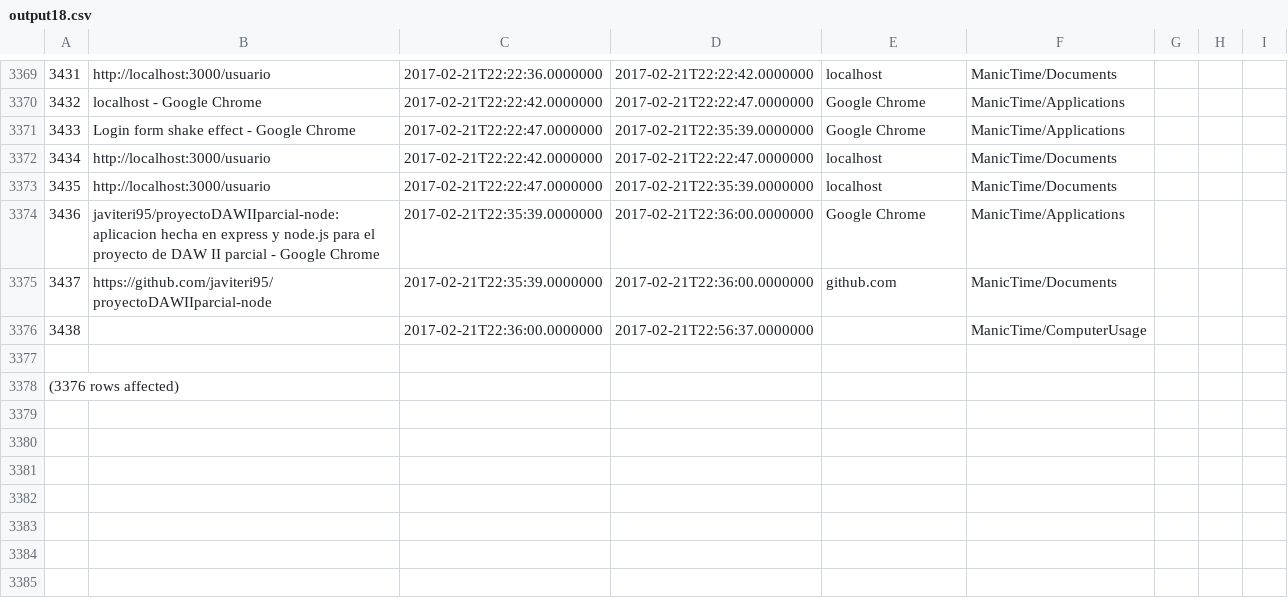
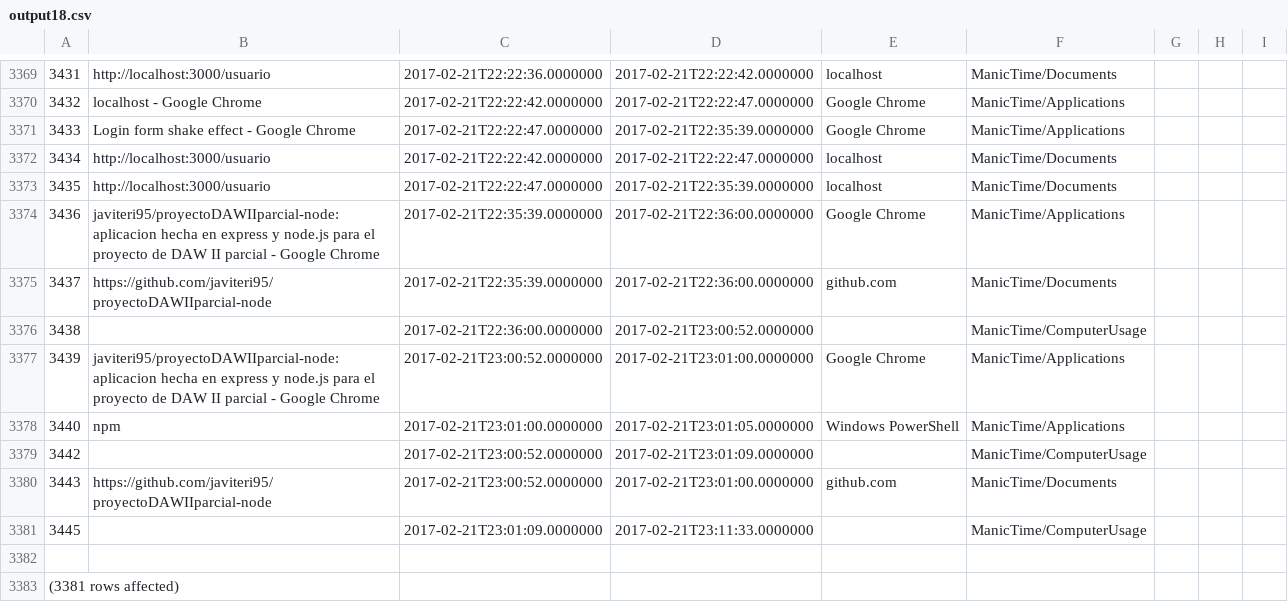
Before and after one commit to LeoEras/MTB, a CSV file: output18.csv, drawn as a sheet; only a part is shown, gaps mark what is left out; addresses are those after the commit; the diff names each change by its address in the sheet, - before the commit and + after, or states it on an @@ line.

Commit message:
Update

```diff
--- a/output18.csv
+++ b/output18.csv
-D3376: 2017-02-21T22:56:37.0000000
+D3376: 2017-02-21T23:00:52.0000000
+row 3377: 3439 | javiteri95/proyectoDAWIIparcial-node: aplicacion hecha en express y node.js para el proyecto de DAW II parcial - Google Chrome | 2017-02-21T23:00:52.0000000 | 2017-02-21T23:01:00.0000000 | Google Chrome | ManicTime/Applications
+row 3378: 3440 | npm | 2017-02-21T23:01:00.0000000 | 2017-02-21T23:01:05.0000000 | Windows PowerShell | ManicTime/Applications
+row 3379: 3442 |  | 2017-02-21T23:00:52.0000000 | 2017-02-21T23:01:09.0000000 |  | ManicTime/ComputerUsage
+row 3380: 3443 | https://github.com/javiteri95/proyectoDAWIIparcial-node | 2017-02-21T23:00:52.0000000 | 2017-02-21T23:01:00.0000000 | github.com | ManicTime/Documents
+row 3381: 3445 |  | 2017-02-21T23:01:09.0000000 | 2017-02-21T23:11:33.0000000 |  | ManicTime/ComputerUsage
@@ column A renumbered from row 3383 down @@
```
